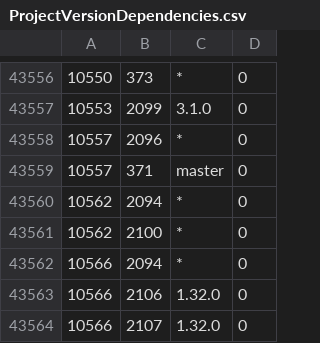
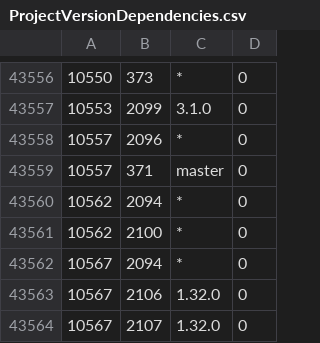
Before and after one commit to cppan/database, a CSV file: ProjectVersionDependencies.csv, drawn as a sheet; only a part is shown, gaps mark what is left out.

```diff
--- a/ProjectVersionDependencies.csv
+++ b/ProjectVersionDependencies.csv
@@ -43561,4 +43561,4 @@
 10562;2100;*;0
-10566;2094;*;0
-10566;2106;1.32.0;0
-10566;2107;1.32.0;0
+10567;2094;*;0
+10567;2106;1.32.0;0
+10567;2107;1.32.0;0
```
Also changed, not shown: ProjectVersions.csv, 1 other file.
